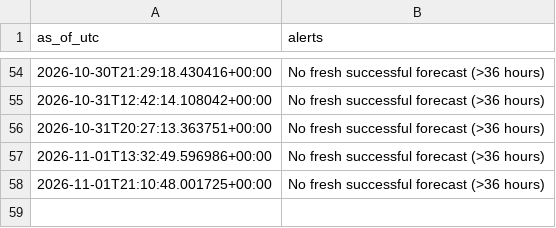
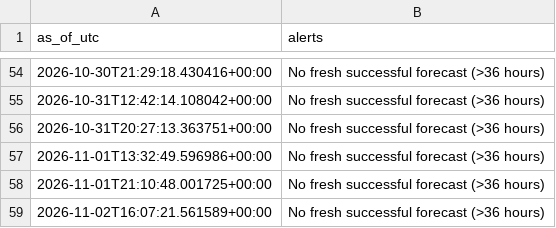
Before and after one commit to james-roshan/german-power-price-forecast, a CSV file: monitoring_history.csv, drawn as a sheet; only a part is shown, gaps mark what is left out.

```diff
--- a/monitoring_history.csv
+++ b/monitoring_history.csv
@@ -58 +58,2 @@ as_of_utc,alerts
 2026-11-01T21:10:48.001725+00:00,No fresh successful forecast (>36 hours)
+2026-11-02T16:07:21.561589+00:00,No fresh successful forecast (>36 hours)
```
Also changed, not shown: 3 other files.
